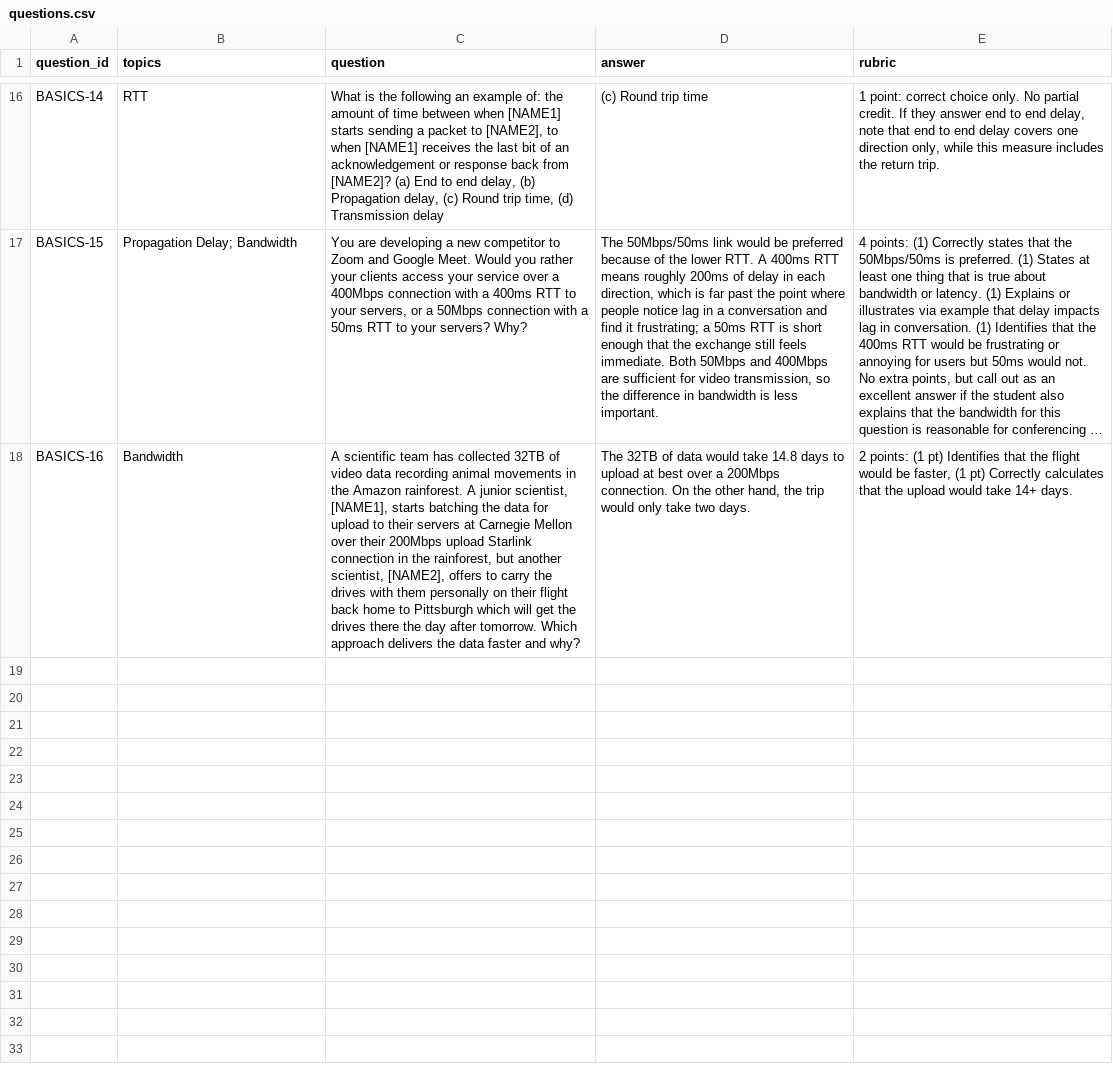
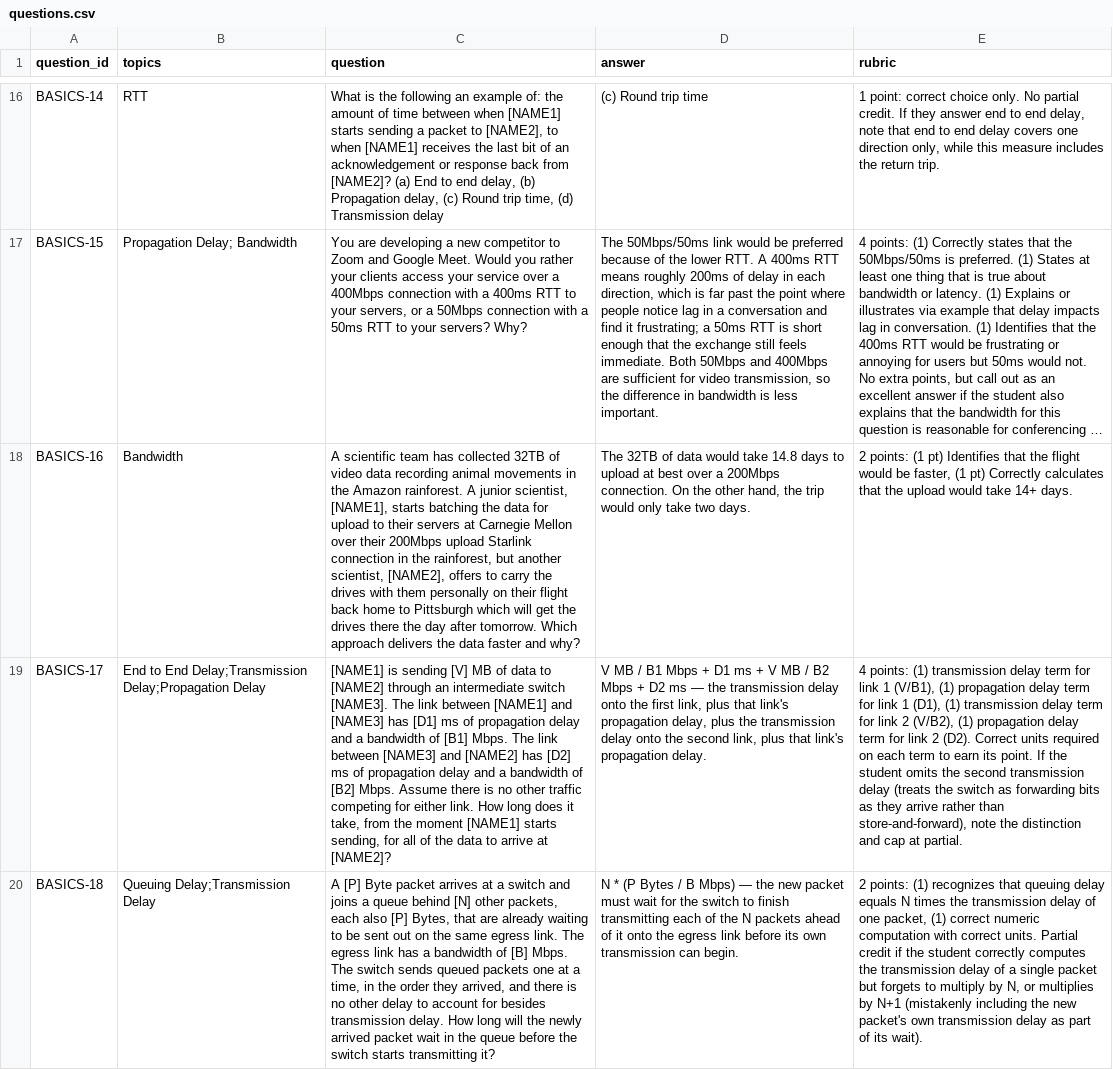
Before and after one commit to computer-networks/raymond, a CSV file: questions.csv, drawn as a sheet; only a part is shown, gaps mark what is left out; long unchanged cells end in …; the diff covers the shown part only; the diff names each change by its address in the sheet, - before the commit and + after, or states it on an @@ line.

Commit message:
add new questions for lecture 2 and 3

```diff
--- a/questions.csv
+++ b/questions.csv
+row 19: BASICS-17 | End to End Delay;Transmission Delay;Propagation Delay | [NAME1] is sending [V] MB of data to [NAME2] through an intermediate switch [NAME3]. The link between [NAME1] and [NAME3] has [D1] ms of propagation delay and a bandwidth of [B1] Mbps. The link between [NAME3] and [NAME2] has [D2] ms of propagation delay and a bandwidth of [B2] Mbps. Assume there is no other traffic competing for either link. How long does it take, from the moment [NAME1] starts sending, for all of the data to arrive at [NAME2]? | V MB / B1 Mbps + D1 ms + V MB / B2 Mbps + D2 ms — the transmission delay onto the first link, plus that link's propagation delay, plus the transmission delay onto the second link, plus that link's propagation delay. | 4 points: (1) transmission delay term for link 1 (V/B1), (1) propagation delay term for link 1 (D1), (1) transmission delay term for link 2 (V/B2), (1) propagation delay term for link 2 (D2). Correct units required on each term to earn its point. If the student omits the second transmission delay (treats the switch as forwarding bits as they arrive rather than store-and-forward), note the distinction and cap at partial.
+row 20: BASICS-18 | Queuing Delay;Transmission Delay | A [P] Byte packet arrives at a switch and joins a queue behind [N] other packets, each also [P] Bytes, that are already waiting to be sent out on the same egress link. The egress link has a bandwidth of [B] Mbps. The switch sends queued packets one at a time, in the order they arrived, and there is no other delay to account for besides transmission delay. How long will the newly arrived packet wait in the queue before the switch starts transmitting it? | N * (P Bytes / B Mbps) — the new packet must wait for the switch to finish transmitting each of the N packets ahead of it onto the egress link before its own transmission can begin. | 2 points: (1) recognizes that queuing delay equals N times the transmission delay of one packet, (1) correct numeric computation with correct units. Partial credit if the student correctly computes the transmission delay of a single packet but forgets to multiply by N, or multiplies by N+1 (mistakenly including the new packet's own transmission delay as part of its wait).
```
Also changed, not shown: 2 added rows elsewhere in this file.
